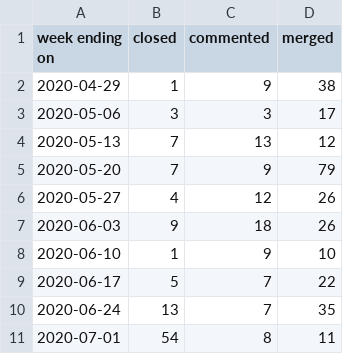
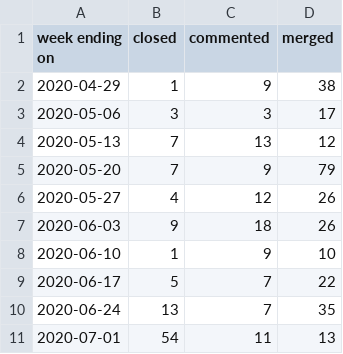
Before and after one commit to terrorizer1980/community_management, a CSV file: docs/pr_work_done.csv, drawn as a sheet.

```diff
--- a/docs/pr_work_done.csv
+++ b/docs/pr_work_done.csv
@@ -10,2 +10,2 @@ week ending on,closed,commented,merged
 2020-06-24,13,7,35
-2020-07-01,54,8,11
+2020-07-01,54,11,13
```
Also changed, not shown: 22 other files.
